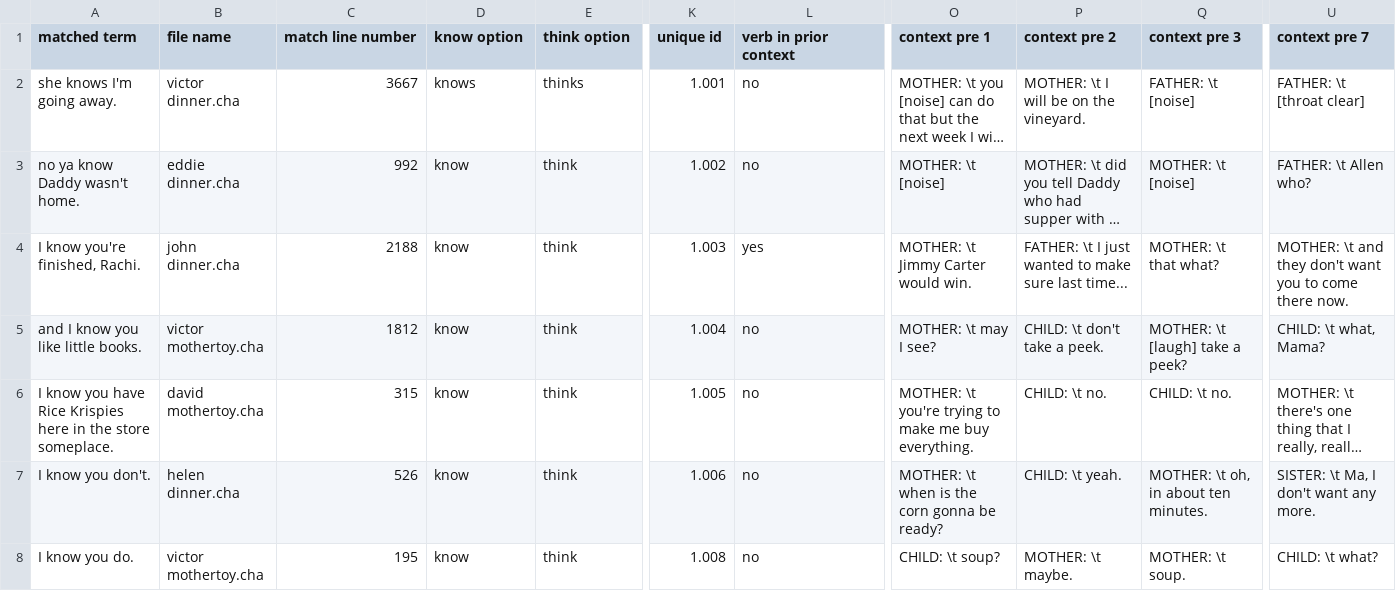
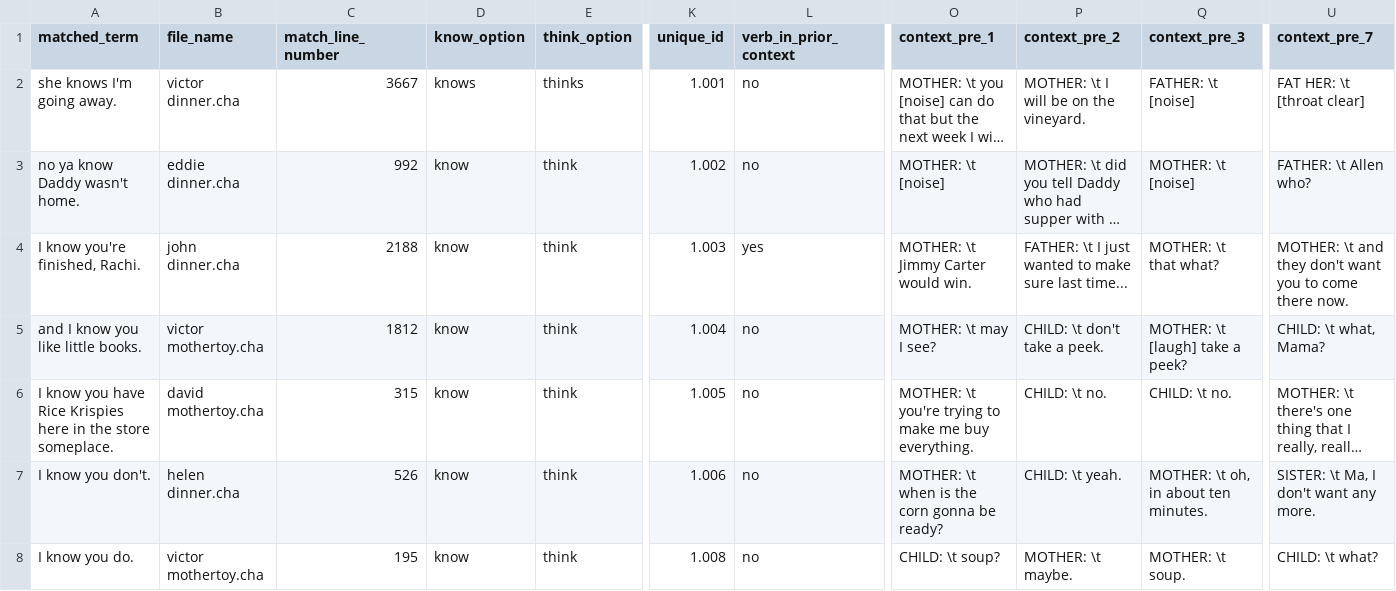
Before and after one commit to mcmoyer11/AcqFac_HSP_English, a CSV file: corpus/data/seed_666_clean.csv, drawn as a sheet; only a part is shown, gaps mark what is left out; long unchanged cells end in …; the diff covers the shown part only; the diff names each change by its address in the sheet, - before the commit and + after, or states it on an @@ line.

```diff
--- a/corpus/data/seed_666_clean.csv
+++ b/corpus/data/seed_666_clean.csv
-A1: matched term
+A1: matched_term
-B1: file name
+B1: file_name
-C1: match line number
+C1: match_line_number
-D1: know option
+D1: know_option
-E1: think option
+E1: think_option
-K1: unique id
+K1: unique_id
-L1: verb in prior context
+L1: verb_in_prior_context
-O1: context pre 1
+O1: context_pre_1
-P1: context pre 2
+P1: context_pre_2
-Q1: context pre 3
+Q1: context_pre_3
-U1: context pre 7
+U1: context_pre_7
-U2 (context_pre_7): FATHER: \t [throat clear]
+U2 (context_pre_7): FAT HER: \t [throat clear]
```
Also changed, not shown: 11 edited cells elsewhere in this file, corpus/data/exp_files/seed_666_clean_kdi.csv, corpus/data/exp_files/seed_666_clean_kid.csv, 5 other files.
